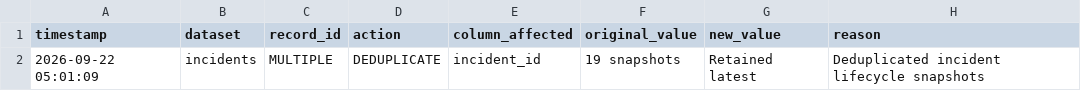
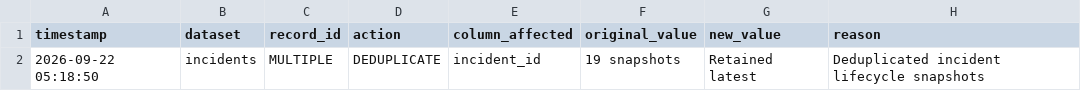
Before and after one commit to kalviumcommunity/SW2627-AI-ReleaseGuard, a CSV file: output/cleaning_log.csv, drawn as a sheet.

```diff
--- a/output/cleaning_log.csv
+++ b/output/cleaning_log.csv
@@ -1,2 +1,2 @@
 timestamp,dataset,record_id,action,column_affected,original_value,new_value,reason
-2026-09-22 05:01:09,incidents,MULTIPLE,DEDUPLICATE,incident_id,19 snapshots,Retained latest,Deduplicated incident lifecycle snapshots
+2026-09-22 05:18:50,incidents,MULTIPLE,DEDUPLICATE,incident_id,19 snapshots,Retained latest,Deduplicated incident lifecycle snapshots
```
Also changed, not shown: 4 other files.
